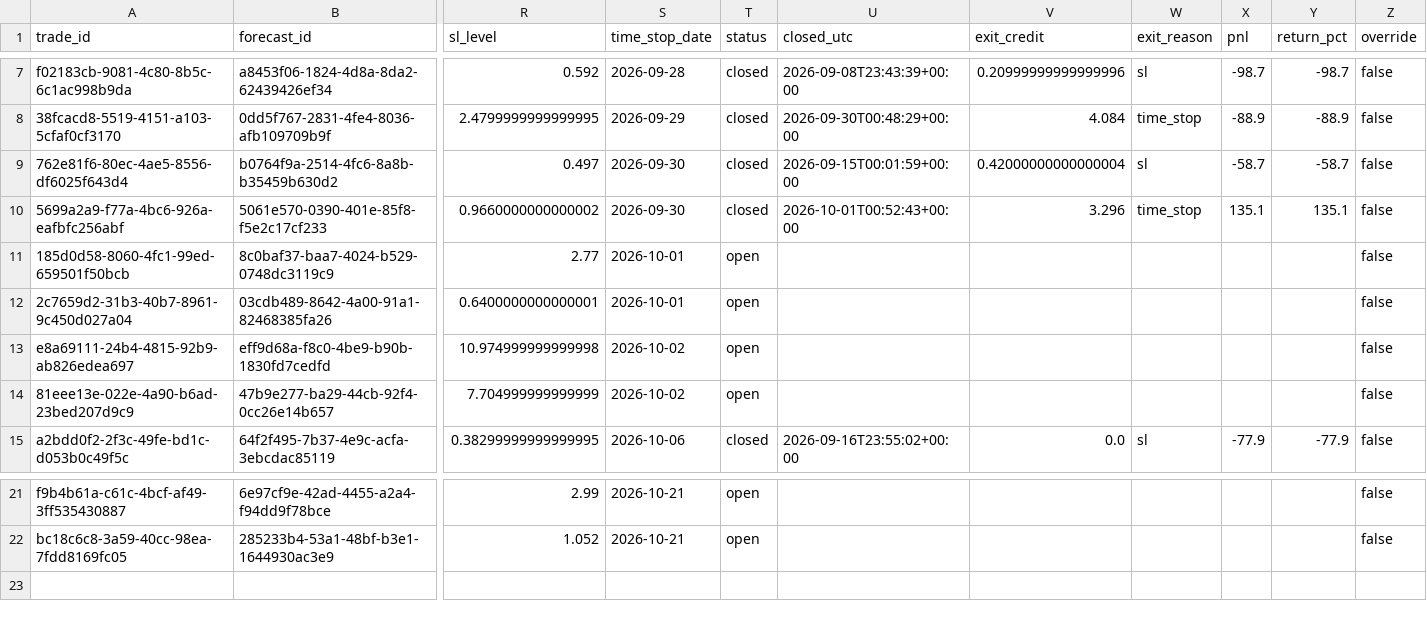
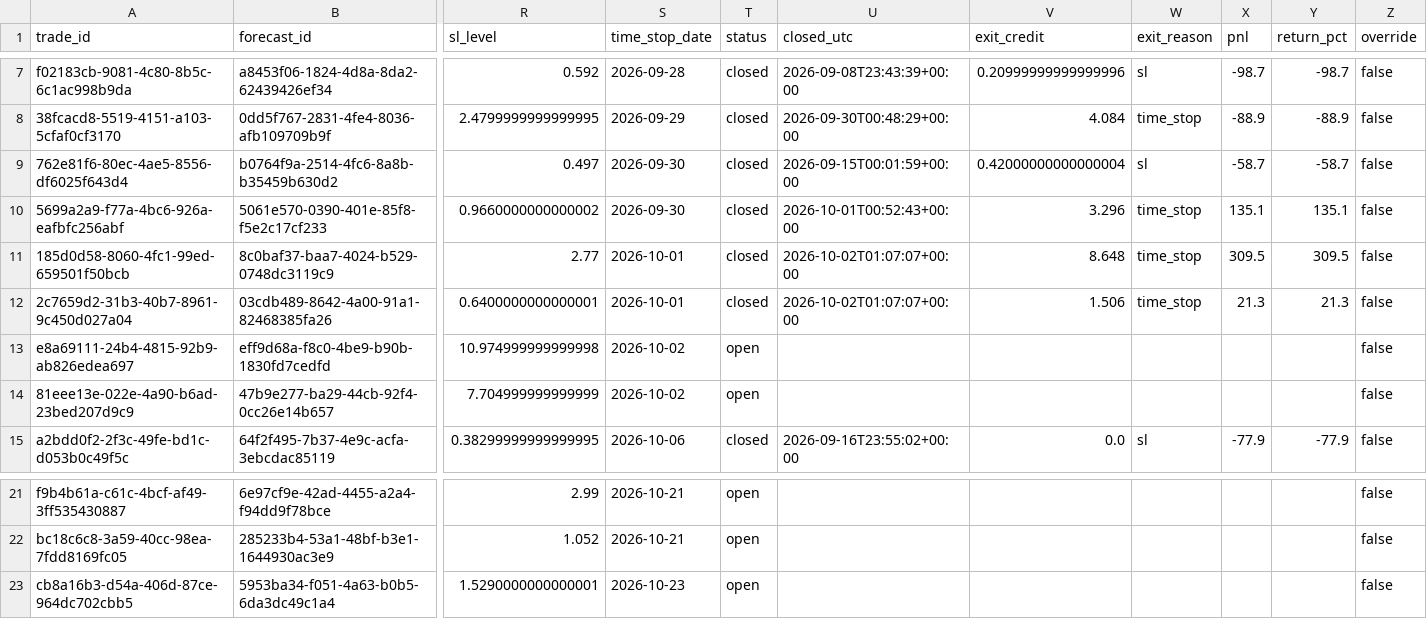
Before and after one commit to PandaGrdn/options_screener, a CSV file: data/trades.csv, drawn as a sheet; only a part is shown, gaps mark what is left out; rows hold the shown columns only; the diff names each change by its address in the sheet, - before the commit and + after, or states it on an @@ line.

```diff
--- a/data/trades.csv
+++ b/data/trades.csv
-T11:T12 (status): open
+T11:T12 (status): closed
-U11:U12 (closed_utc): (empty)
+U11:U12 (closed_utc): 2026-10-02T01:07:07+00:00
-V11 (exit_credit): (empty)
+V11 (exit_credit): 8.648
-W11:W12 (exit_reason): (empty)
+W11:W12 (exit_reason): time_stop
-X11 (pnl): (empty)
+X11 (pnl): 309.5
-Y11 (return_pct): (empty)
+Y11 (return_pct): 309.5
-V12 (exit_credit): (empty)
+V12 (exit_credit): 1.506
-X12 (pnl): (empty)
+X12 (pnl): 21.3
-Y12 (return_pct): (empty)
+Y12 (return_pct): 21.3
+row 23: cb8a16b3-d54a-406d-87ce-964dc702cbb5 | 5953ba34-f051-4a63-b0b5-6da3dc49c1a4 | 1.5290000000000001 | 2026-10-23 | open |  |  |  |  |  | false
```
Also changed, not shown: data/forecasts.csv, data/marks.csv, 5 other files.
